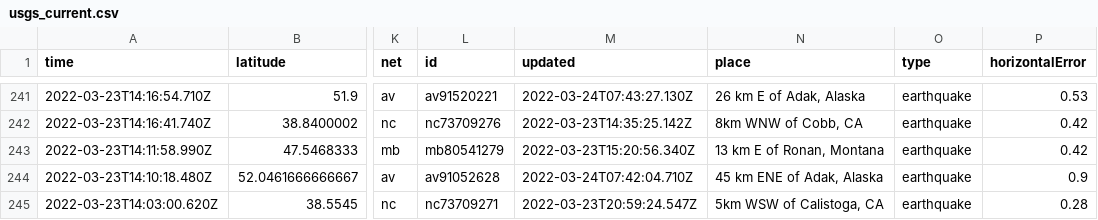
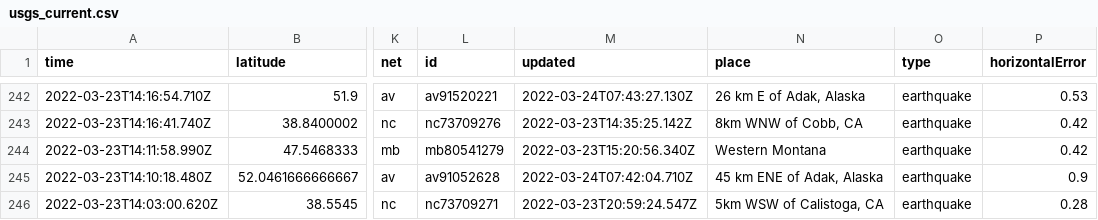
Before and after one commit to awallender/nicar22-github-actions, a CSV file: usgs_current.csv, drawn as a sheet; only a part is shown, gaps mark what is left out; addresses are those after the commit; the diff covers the shown part only; the diff names each change by its address in the sheet, - before the commit and + after, or states it on an @@ line.

```diff
--- a/usgs_current.csv
+++ b/usgs_current.csv
-N244 (place): 13 km E of Ronan, Montana
+N244 (place): Western Montana
```
Also changed, not shown: 1 added row, 2 removed rows and 10 edited cells elsewhere in this file, 1 other file.
